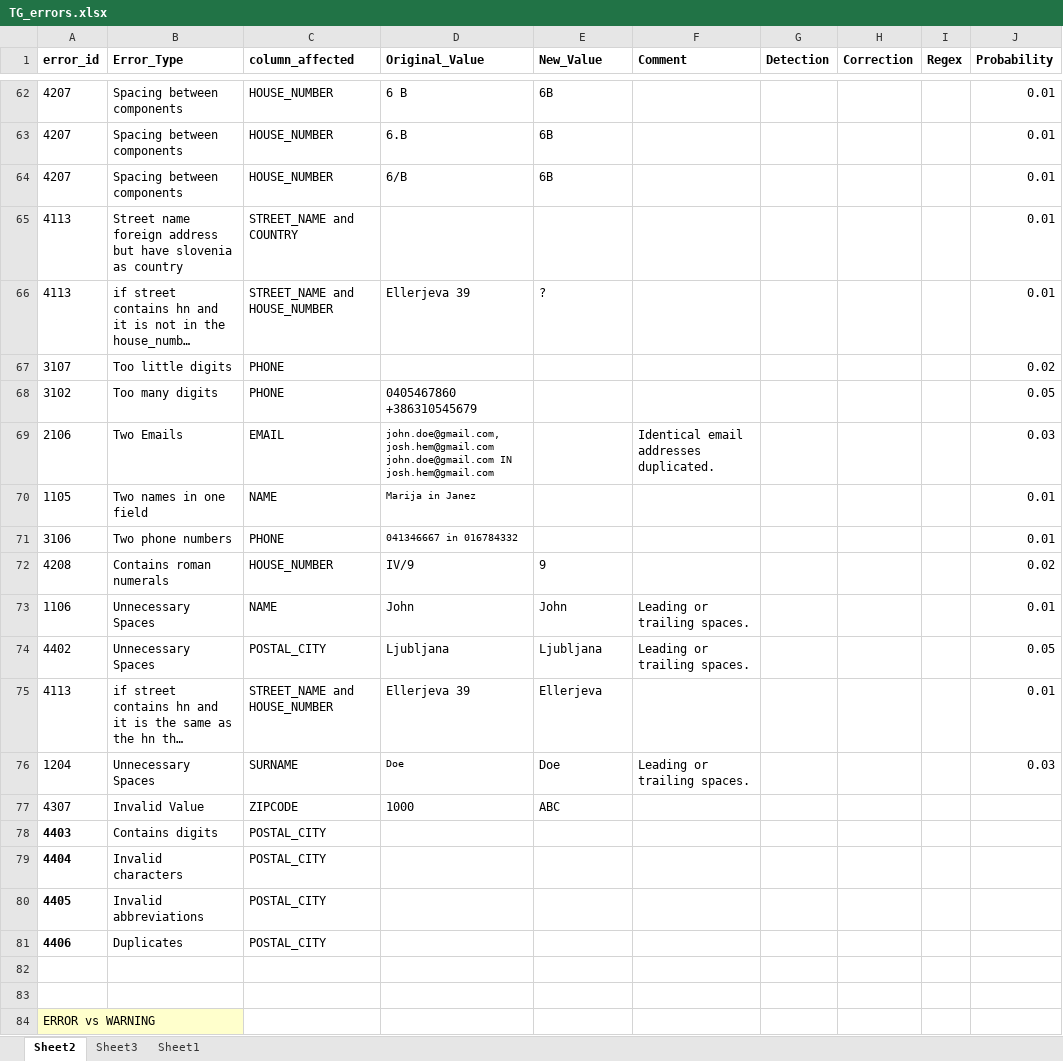
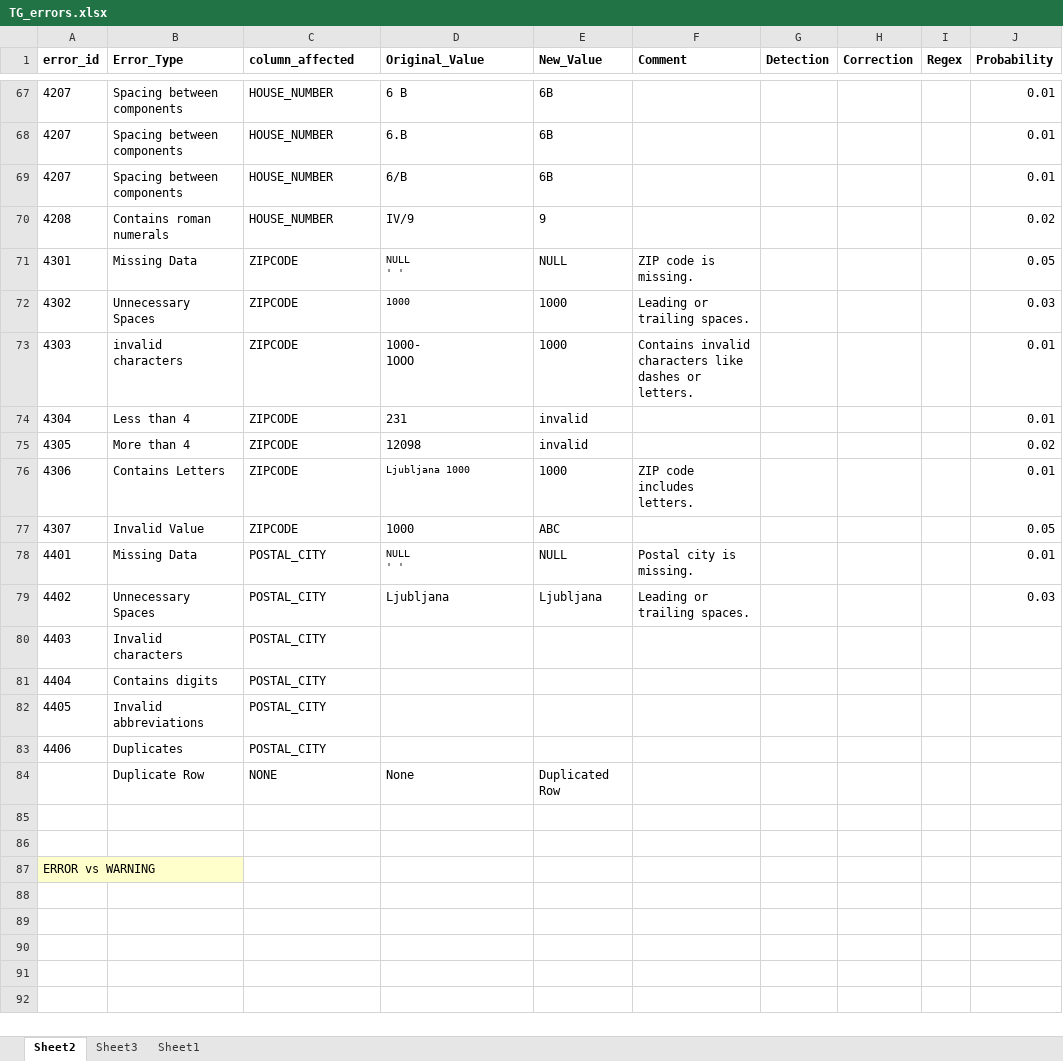
Before and after one commit to Asajt/customer_data_cleanup, an Excel workbook: src/raw_data/TG_errors.xlsx, sheet Sheet2, drawn as a sheet; only a part is shown, gaps mark what is left out; long unchanged cells end in …; values as stored, in another font and other column widths than the file's, no borders; removed rows and columns are numbered as before the commit, all else as after; ↵ is a line break in a cell; the diff covers the shown part only; the diff names each change by its address in the sheet, - before the commit and + after, or states it on an @@ line.

```diff
--- a/src/raw_data/TG_errors.xlsx (sheet Sheet2)
+++ b/src/raw_data/TG_errors.xlsx (sheet Sheet2)
-row 65: 4113 | Street name foreign address but have slovenia as country | STREET_NAME and COUNTRY |  |  |  |  |  |  | 0.01
@@ row 66 moved to row 55: 4113 @@
-row 67: 3107 | Too little digits | PHONE |  |  |  |  |  |  | 0.02
-row 68: 3102 | Too many digits | PHONE | 0405467860 ↵ +386310545679 |  |  |  |  |  | 0.05
-row 69: 2106 | Two Emails | EMAIL | john.doe@gmail.com, josh.hem@gmail.com ↵ john.doe@gmail.com IN josh.hem@gmail.com |  | Identical email addresses duplicated. |  |  |  | 0.03
-row 70: 1105 | Two names in one field | NAME | Marija in Janez |  |  |  |  |  | 0.01
-row 71: 3106 | Two phone numbers | PHONE | 041346667 in 016784332 |  |  |  |  |  | 0.01
-row 73: 1106 | Unnecessary Spaces | NAME | John | John | Leading or trailing spaces. |  |  |  | 0.01
+row 71: 4301 | Missing Data | ZIPCODE | NULL ↵ ' ' | NULL | ZIP code is missing. |  |  |  | 0.05
+row 72: 4302 | Unnecessary Spaces | ZIPCODE | 1000 | 1000 | Leading or trailing spaces. |  |  |  | 0.03
+row 73: 4303 | invalid characters | ZIPCODE | 1000- ↵ 1OOO | 1000 | Contains invalid characters like dashes or letters. |  |  |  | 0.01
@@ row 43 moved to row 74: 4304 @@
+row 75: 4305 | More than 4 | ZIPCODE | 12098 | invalid |  |  |  |  | 0.02
@@ row 59 moved to row 76: 4306 @@
+row 77: 4307 | Invalid Value | ZIPCODE | 1000 | ABC |  |  |  |  | 0.05
@@ row 51 moved to row 78: 4401 @@
-J79 (Probability): 0.05
+J79 (Probability): 0.03
@@ row 75 moved to row 56: 4113 @@
-row 76: 1204 | Unnecessary Spaces | SURNAME | Doe | Doe | Leading or trailing spaces. |  |  |  | 0.03
-row 77: 4307 | Invalid Value | ZIPCODE | 1000 | ABC
-A80:A83 bold: on
+A80:A83 bold: off
-B80 (Error_Type): Contains digits
+B80 (Error_Type): Invalid characters
-B81 (Error_Type): Invalid characters
+B81 (Error_Type): Contains digits
+row 84:  | Duplicate Row | NONE | None | Duplicated Row
```
Also changed, not shown: 30 added rows, 24 removed rows, 10 moved rows and 18 edited cells elsewhere in this sheet, src/processed_data/customer_data.xlsx, 5 other files.
